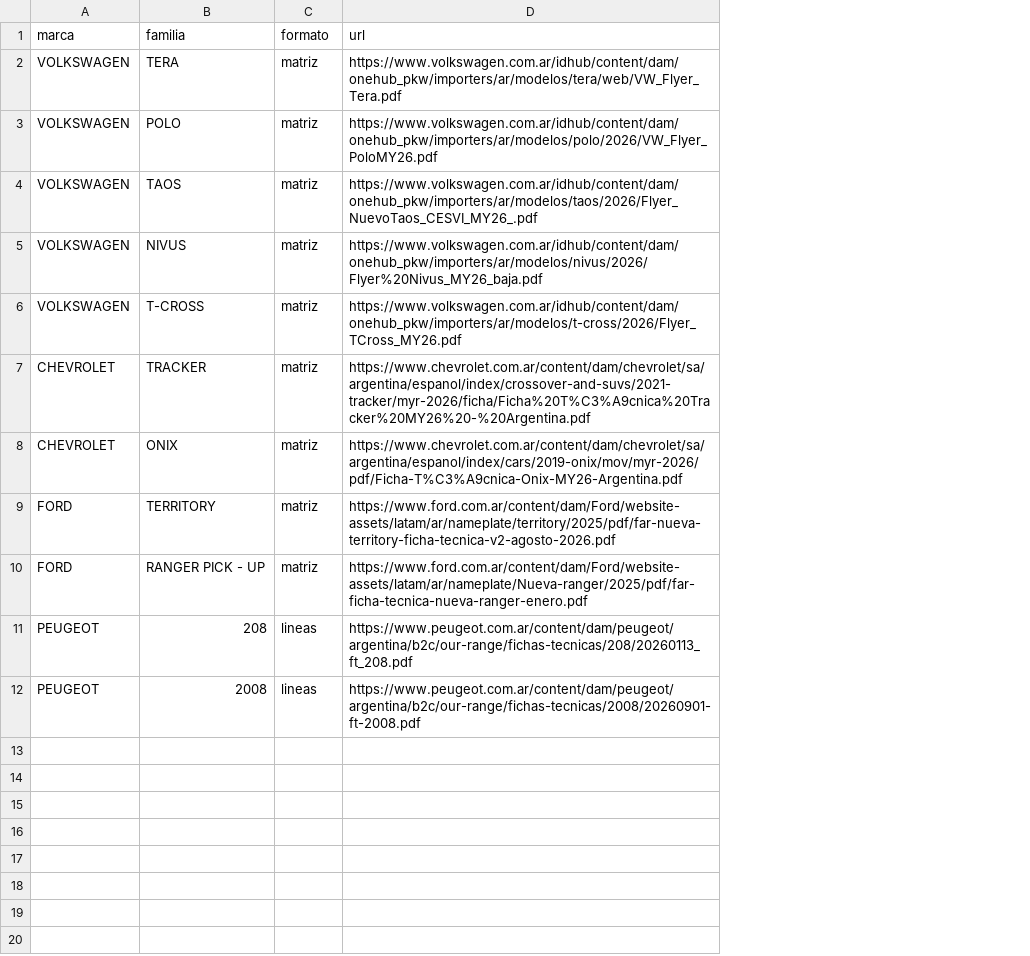
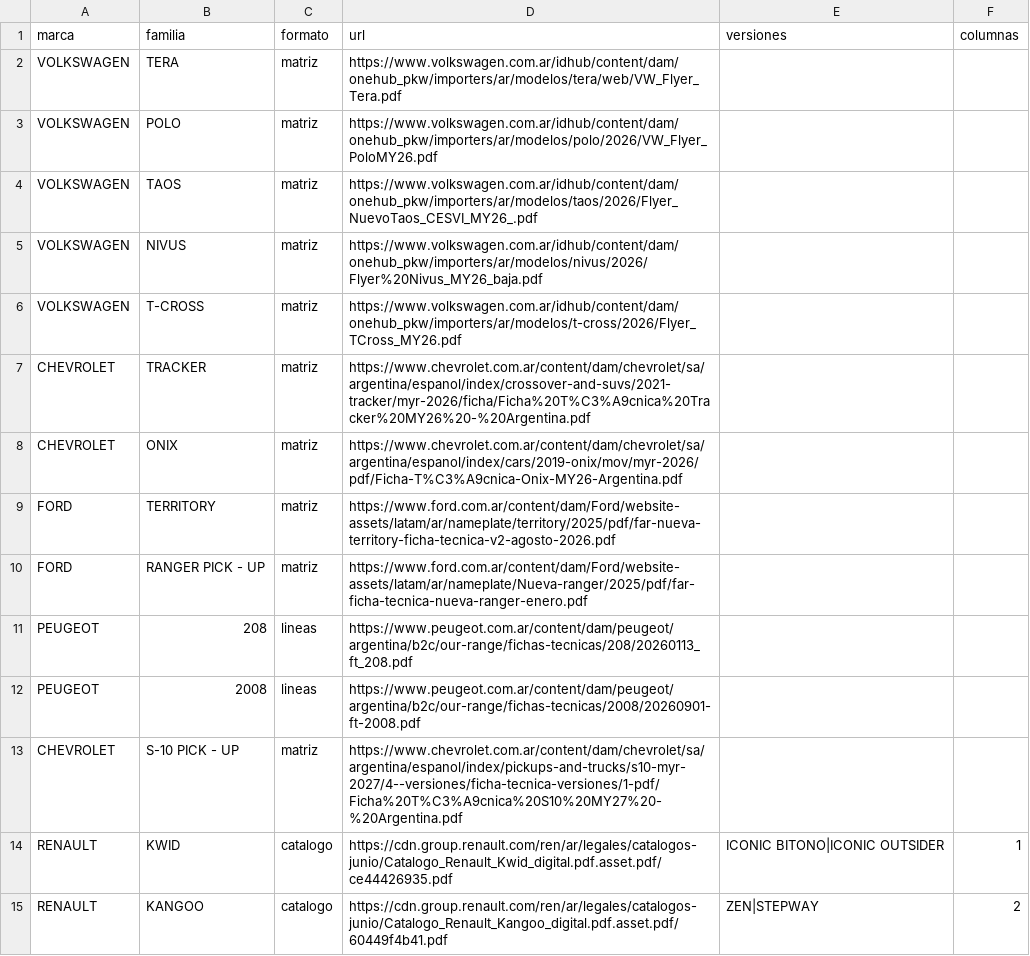
Before and after one commit to RodrigoSchmitz1/autos-ar, a CSV file: ingesta/fichas_equipamiento.csv, drawn as a sheet; the diff names each change by its address in the sheet, - before the commit and + after, or states it on an @@ line.

```diff
--- a/ingesta/fichas_equipamiento.csv
+++ b/ingesta/fichas_equipamiento.csv
+column E (versiones), empty
+column F (columnas), empty
+row 13: CHEVROLET | S-10 PICK - UP | matriz | https://www.chevrolet.com.ar/content/dam/chevrolet/sa/argentina/espanol/index/pickups-and-trucks/s10-myr-2027/4--versiones/ficha-tecnica-versiones/1-pdf/Ficha%20T%C3%A9cnica%20S10%20MY27%20-%20Argentina.pdf
+row 14: RENAULT | KWID | catalogo | https://cdn.group.renault.com/ren/ar/legales/catalogos-junio/Catalogo_Renault_Kwid_digital.pdf.asset.pdf/ce44426935.pdf | ICONIC BITONO|ICONIC OUTSIDER | 1
+row 15: RENAULT | KANGOO | catalogo | https://cdn.group.renault.com/ren/ar/legales/catalogos-junio/Catalogo_Renault_Kangoo_digital.pdf.asset.pdf/60449f4b41.pdf | ZEN|STEPWAY | 2
```
Also changed, not shown: 9 other files.
